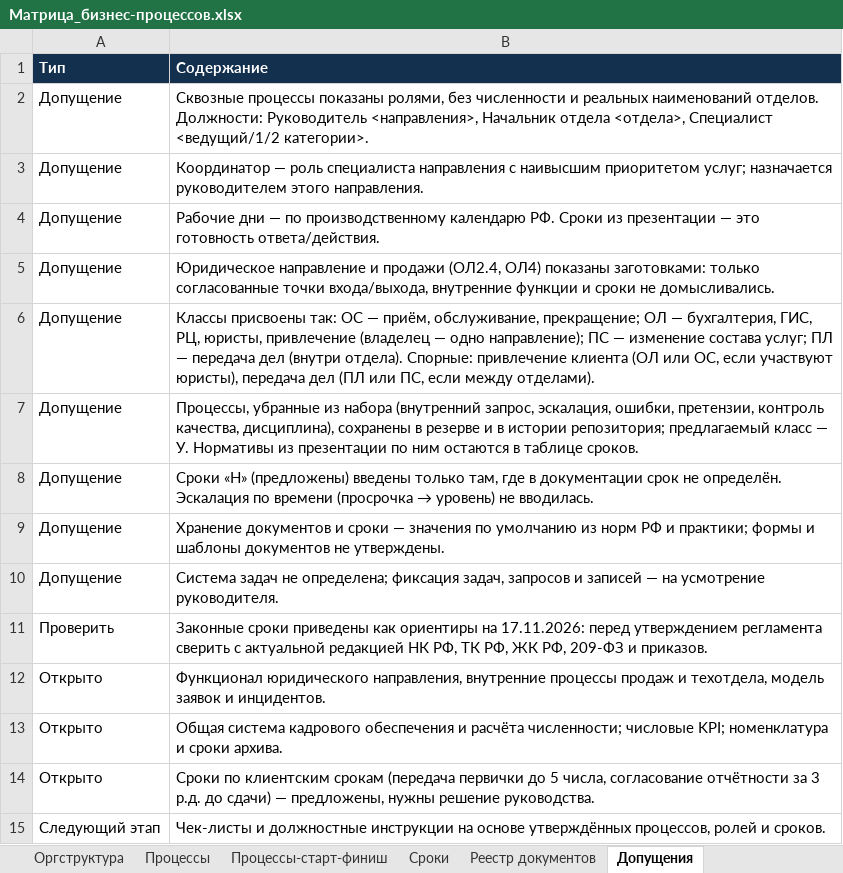
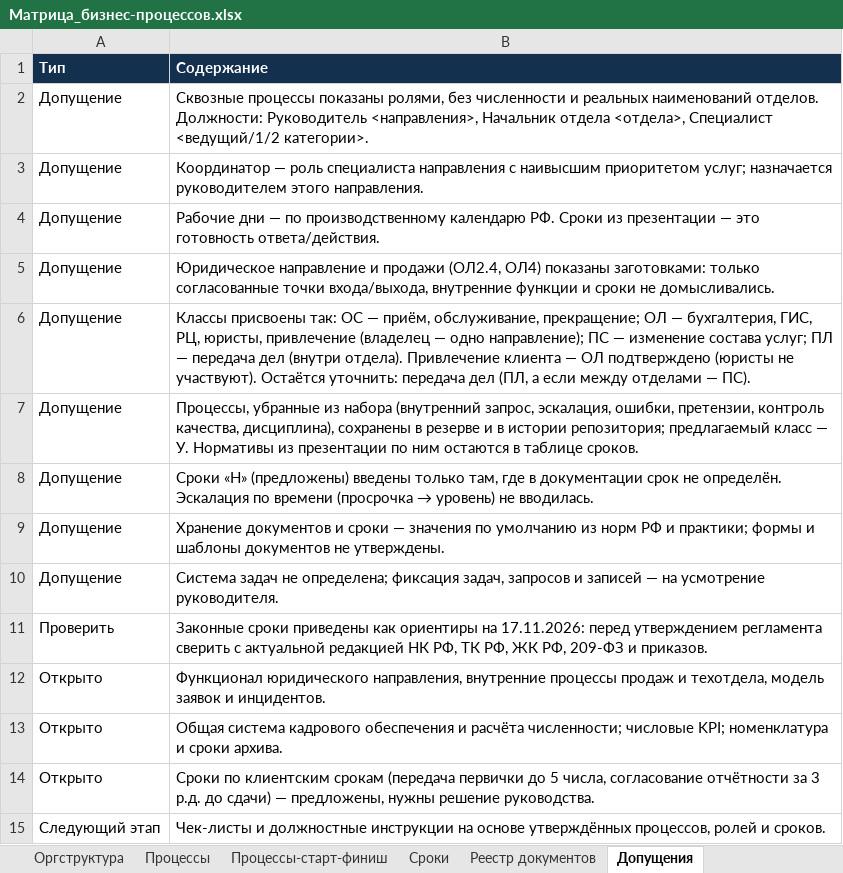
Before and after one commit to sbvxcdeqw1/vcb, an Excel workbook: bpm_docs/Матрица_бизнес-процессов.xlsx, sheet Допущения, drawn as a sheet; values as stored, in another font and other column widths than the file's, no borders; the diff names each change by its address in the sheet, - before the commit and + after, or states it on an @@ line.

```diff
--- a/bpm_docs/Матрица_бизнес-процессов.xlsx (sheet Допущения)
+++ b/bpm_docs/Матрица_бизнес-процессов.xlsx (sheet Допущения)
-B6 (Содержание): …(внутри отдела). Спорные: привлечение клиента (ОЛ или ОС, если участвуют юристы), передача дел (ПЛ или ПС, если между отделами).
+B6 (Содержание): …(внутри отдела). Привлечение клиента — ОЛ подтверждено (юристы не участвуют). Остаётся уточнить: передача дел (ПЛ, а если между отделами — ПС).
```
Also changed, not shown: 3 other files.
